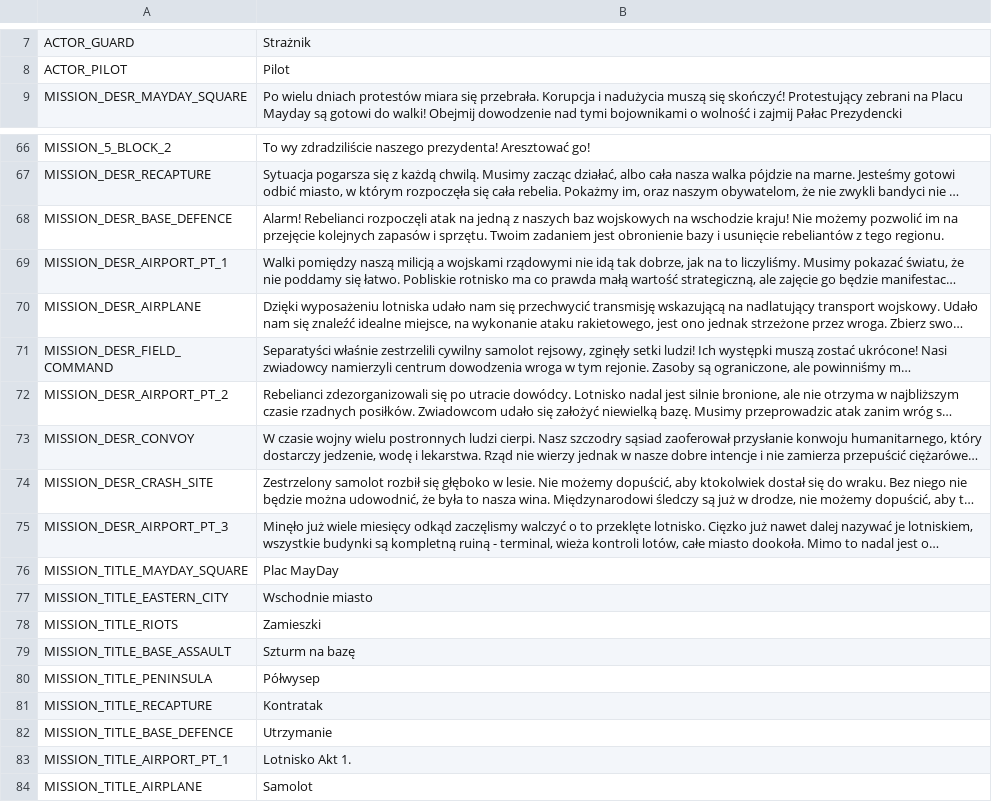
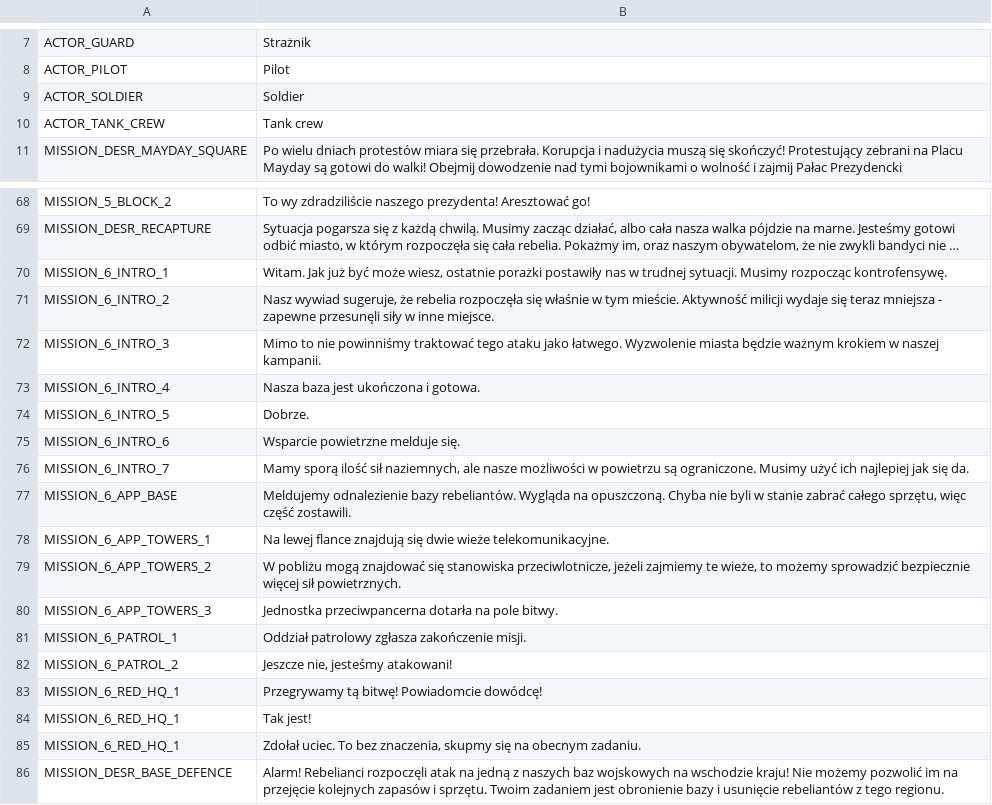
Before and after one commit to w84death/Tanks-of-Freedom, a CSV file: translations/campaigns/campaign_pl.csv, drawn as a sheet; only a part is shown, gaps mark what is left out; the shorter side is filled out with more unchanged rows; long unchanged cells end in …; the diff names each change by its address in the sheet, - before the commit and + after, or states it on an @@ line.

Commit message:
Added scripts for Recapture campaign mission

```diff
--- a/translations/campaigns/campaign_pl.csv
+++ b/translations/campaigns/campaign_pl.csv
+row 9: ACTOR_SOLDIER | Soldier
+row 10: ACTOR_TANK_CREW | Tank crew
+row 70: MISSION_6_INTRO_1 | Witam. Jak już być może wiesz, ostatnie porażki postawiły nas w trudnej sytuacji. Musimy rozpocząc kontrofensywę.
+row 71: MISSION_6_INTRO_2 | Nasz wywiad sugeruje, że rebelia rozpoczęła się właśnie w tym mieście. Aktywność milicji wydaje się teraz mniejsza - zapewne przesunęli siły w inne miejsce.
+row 72: MISSION_6_INTRO_3 | Mimo to nie powinniśmy traktować tego ataku jako łatwego. Wyzwolenie miasta będzie ważnym krokiem w naszej kampanii.
+row 73: MISSION_6_INTRO_4 | Nasza baza jest ukończona i gotowa.
+row 74: MISSION_6_INTRO_5 | Dobrze.
+row 75: MISSION_6_INTRO_6 | Wsparcie powietrzne melduje się.
+row 76: MISSION_6_INTRO_7 | Mamy sporą ilość sił naziemnych, ale nasze możliwości w powietrzu są ograniczone. Musimy użyć ich najlepiej jak się da.
+row 77: MISSION_6_APP_BASE | Meldujemy odnalezienie bazy rebeliantów. Wygląda na opuszczoną. Chyba nie byli w stanie zabrać całego sprzętu, więc część zostawili.
+row 78: MISSION_6_APP_TOWERS_1 | Na lewej flance znajdują się dwie wieże telekomunikacyjne.
+row 79: MISSION_6_APP_TOWERS_2 | W pobliżu mogą znajdować się stanowiska przeciwlotnicze, jeżeli zajmiemy te wieże, to możemy sprowadzić bezpiecznie więcej sił powietrznych.
+row 80: MISSION_6_APP_TOWERS_3 | Jednostka przeciwpancerna dotarła na pole bitwy.
+row 81: MISSION_6_PATROL_1 | Oddział patrolowy zgłasza zakończenie misji.
+row 82: MISSION_6_PATROL_2 | Jeszcze nie, jesteśmy atakowani!
+row 83: MISSION_6_RED_HQ_1 | Przegrywamy tą bitwę! Powiadomcie dowódcę!
+row 84: MISSION_6_RED_HQ_1 | Tak jest!
+row 85: MISSION_6_RED_HQ_1 | Zdołał uciec. To bez znaczenia, skupmy się na obecnym zadaniu.
```
Also changed, not shown: translations/campaigns/campaign_en.csv, translations/campaigns/campaign_fr.csv, 4 other files.
